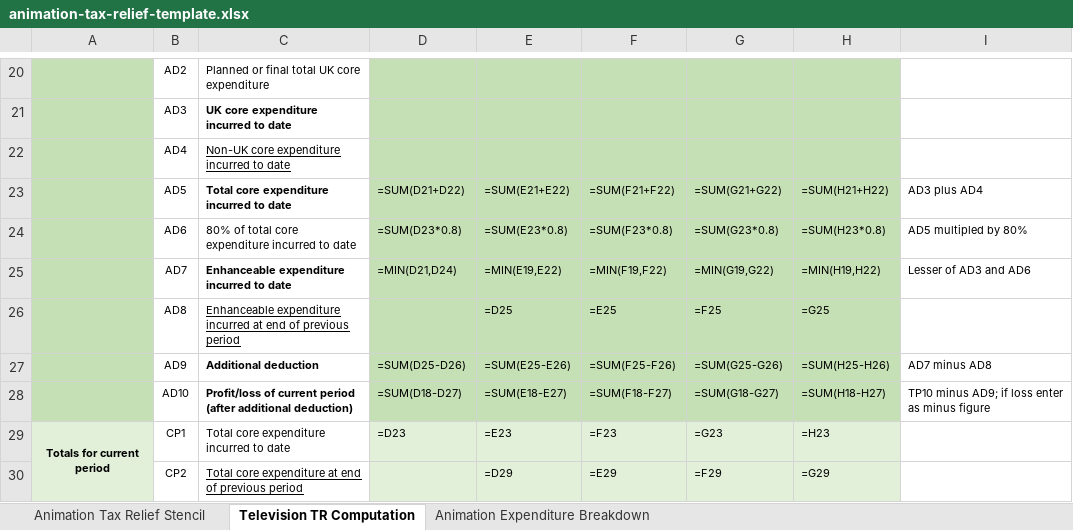
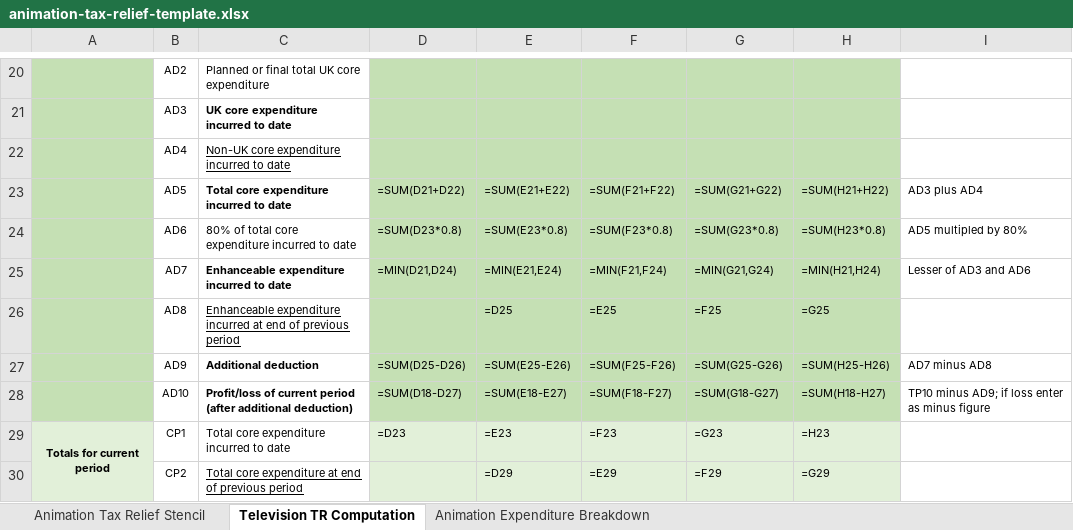
Before and after one commit to hmrc/gform-frontend, an Excel workbook: conf/resources/animation-tax-relief-template.xlsx, sheet Television TR Computation, drawn as a sheet; only a part is shown, gaps mark what is left out; values as stored, in another font and other column widths than the file's, no borders; formulas are shown in place of their values; conditional formats not drawn; the diff names each change by its address in the sheet, - before the commit and + after, or states it on an @@ line.

```diff
--- a/conf/resources/animation-tax-relief-template.xlsx (sheet Television TR Computation)
+++ b/conf/resources/animation-tax-relief-template.xlsx (sheet Television TR Computation)
-E25: =MIN(E19,E22)
+E25: =MIN(E21,E24)
-F25: =MIN(F19,F22)
+F25: =MIN(F21,F24)
-G25: =MIN(G19,G22)
+G25: =MIN(G21,G24)
-H25: =MIN(H19,H22)
+H25: =MIN(H21,H24)
```
Also changed, not shown: conf/resources/film-tax-relief-template.xlsx, conf/resources/high-end-tv-and-childrens-tv-tax-relief-template.xlsx, 5 other files.
